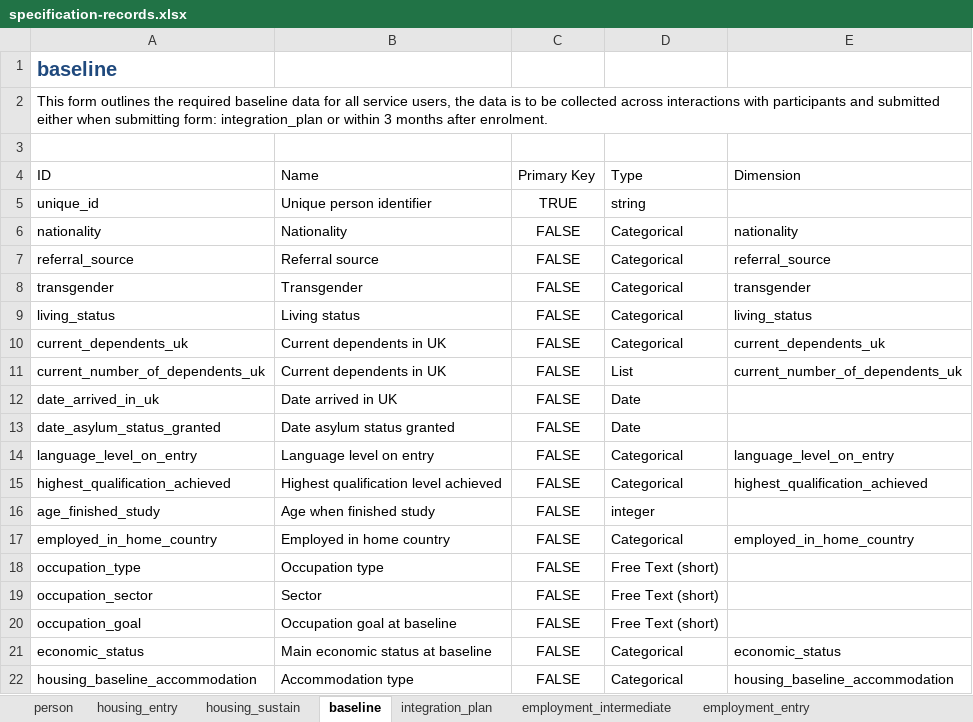
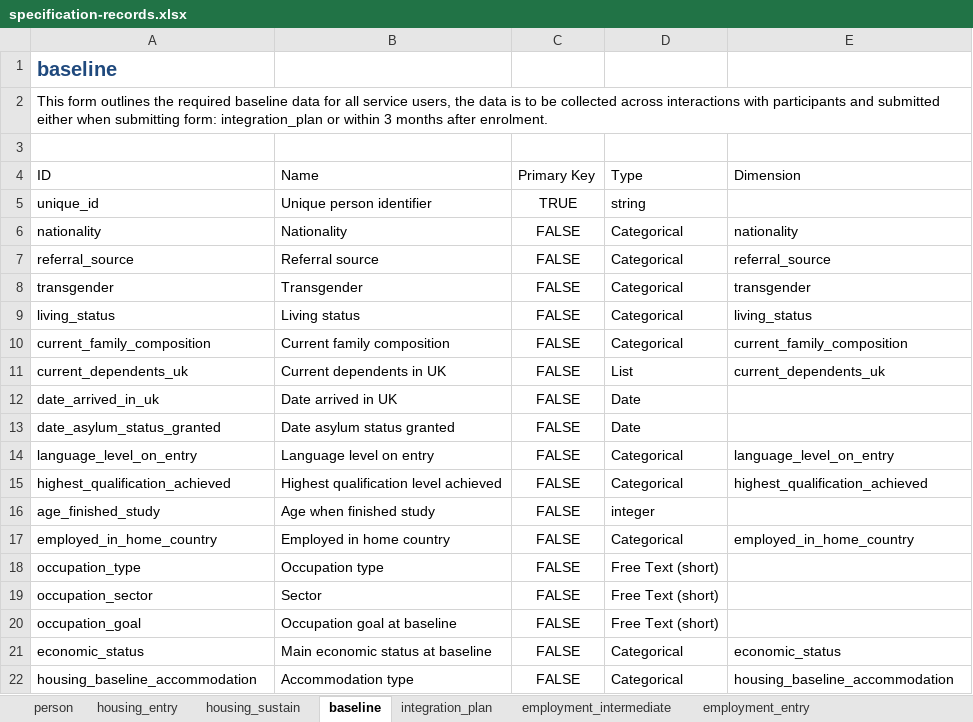
Before and after one commit to SocialFinanceDigitalLabs/RTOF-specification, an Excel workbook: assets/spec/specification-records.xlsx, sheet baseline, drawn as a sheet; values as stored, in another font and other column widths than the file's, no borders; table styles not drawn; removed rows and columns are numbered as before the commit, all else as after; the diff names each change by its address in the sheet, - before the commit and + after, or states it on an @@ line.

```diff
--- a/assets/spec/specification-records.xlsx (sheet baseline)
+++ b/assets/spec/specification-records.xlsx (sheet baseline)
+row 10: current_family_composition | Current family composition | FALSE | Categorical | current_family_composition
-D11: Categorical
+D11: List
-row 11: current_number_of_dependents_uk | Current dependents in UK | FALSE | List | current_number_of_dependents_uk
```
Also changed, not shown: sheet person, assets/spec/specification-dimensions.xlsx, 20 other files.
